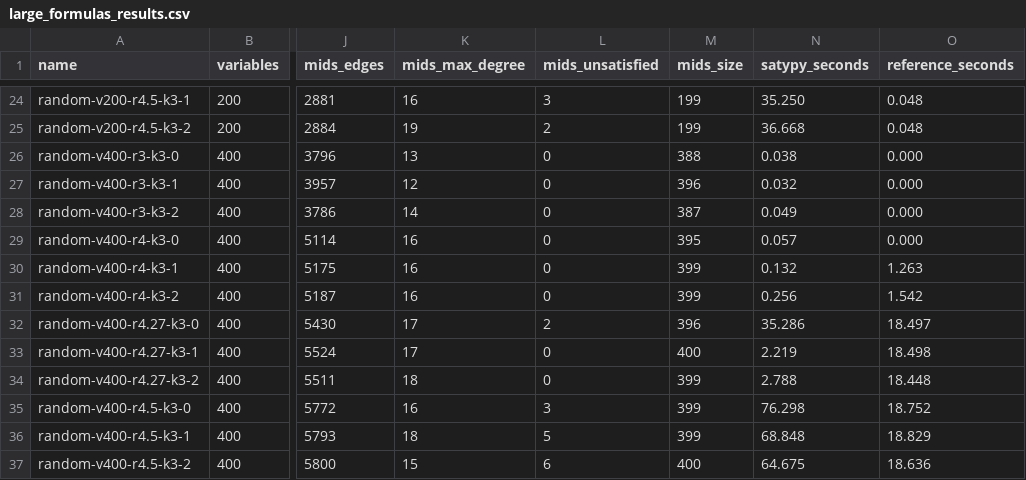
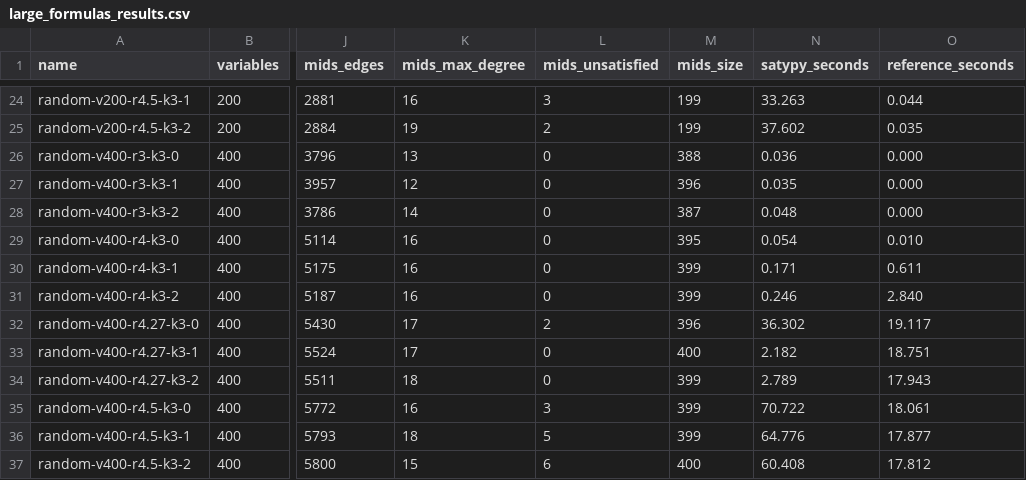
Before and after one commit to frankvegadelgado/satypy, a CSV file: car/large_formulas_results.csv, drawn as a sheet; only a part is shown, gaps mark what is left out; the diff covers the shown part only; the diff names each change by its address in the sheet, - before the commit and + after, or states it on an @@ line.

```diff
--- a/car/large_formulas_results.csv
+++ b/car/large_formulas_results.csv
-N24 (satypy_seconds): 35.250
+N24 (satypy_seconds): 33.263
-O24 (reference_seconds): 0.048
+O24 (reference_seconds): 0.044
-N25 (satypy_seconds): 36.668
+N25 (satypy_seconds): 37.602
-O25 (reference_seconds): 0.048
+O25 (reference_seconds): 0.035
-N26 (satypy_seconds): 0.038
+N26 (satypy_seconds): 0.036
-N27 (satypy_seconds): 0.032
+N27 (satypy_seconds): 0.035
-N28 (satypy_seconds): 0.049
+N28 (satypy_seconds): 0.048
-N29 (satypy_seconds): 0.057
+N29 (satypy_seconds): 0.054
-O29 (reference_seconds): 0.000
+O29 (reference_seconds): 0.010
-N30 (satypy_seconds): 0.132
+N30 (satypy_seconds): 0.171
-O30 (reference_seconds): 1.263
+O30 (reference_seconds): 0.611
-N31 (satypy_seconds): 0.256
+N31 (satypy_seconds): 0.246
-O31 (reference_seconds): 1.542
+O31 (reference_seconds): 2.840
-N32 (satypy_seconds): 35.286
+N32 (satypy_seconds): 36.302
-O32 (reference_seconds): 18.497
+O32 (reference_seconds): 19.117
-N33 (satypy_seconds): 2.219
+N33 (satypy_seconds): 2.182
-O33 (reference_seconds): 18.498
+O33 (reference_seconds): 18.751
-N34 (satypy_seconds): 2.788
+N34 (satypy_seconds): 2.789
-O34 (reference_seconds): 18.448
+O34 (reference_seconds): 17.943
-N35 (satypy_seconds): 76.298
+N35 (satypy_seconds): 70.722
-O35 (reference_seconds): 18.752
+O35 (reference_seconds): 18.061
-N36 (satypy_seconds): 68.848
+N36 (satypy_seconds): 64.776
-O36 (reference_seconds): 18.829
+O36 (reference_seconds): 17.877
-N37 (satypy_seconds): 64.675
+N37 (satypy_seconds): 60.408
-O37 (reference_seconds): 18.636
+O37 (reference_seconds): 17.812
```
Also changed, not shown: 33 edited cells elsewhere in this file, car/medium_formulas_results.csv, car/small_formulas_results.csv, 10 other files.
